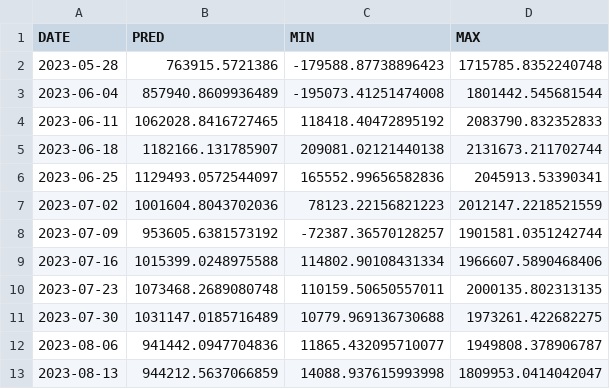
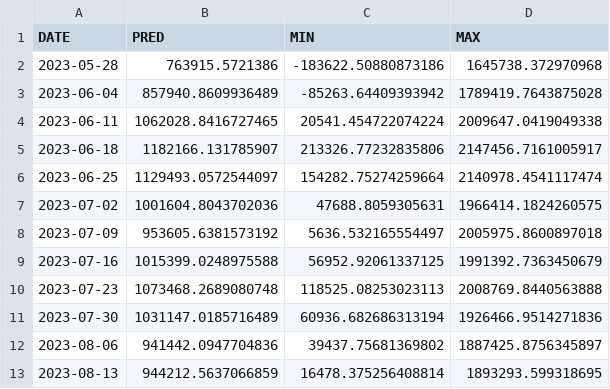
Before and after one commit to Alarchemn/sales_forecasting, a CSV file: OUTPUT/prediction.csv, drawn as a sheet.

```diff
--- a/OUTPUT/prediction.csv
+++ b/OUTPUT/prediction.csv
@@ -1,13 +1,13 @@
 DATE,PRED,MIN,MAX
-2023-05-28,763915.5721386,-179588.87738896423,1715785.8352240748
-2023-06-04,857940.8609936489,-195073.41251474008,1801442.545681544
-2023-06-11,1062028.8416727465,118418.40472895192,2083790.832352833
-2023-06-18,1182166.131785907,209081.02121440138,2131673.211702744
-2023-06-25,1129493.0572544097,165552.99656582836,2045913.53390341
-2023-07-02,1001604.8043702036,78123.22156821223,2012147.2218521559
-2023-07-09,953605.6381573192,-72387.36570128257,1901581.0351242744
-2023-07-16,1015399.0248975588,114802.90108431334,1966607.5890468406
-2023-07-23,1073468.2689080748,110159.50650557011,2000135.802313135
-2023-07-30,1031147.0185716489,10779.969136730688,1973261.422682275
-2023-08-06,941442.0947704836,11865.432095710077,1949808.378906787
-2023-08-13,944212.5637066859,14088.937615993998,1809953.0414042047
+2023-05-28,763915.5721386,-183622.50880873186,1645738.372970968
+2023-06-04,857940.8609936489,-85263.64409393942,1789419.7643875028
+2023-06-11,1062028.8416727465,20541.454722074224,2009647.0419049338
+2023-06-18,1182166.131785907,213326.77232835806,2147456.7161005917
+2023-06-25,1129493.0572544097,154282.75274259664,2140978.4541117474
+2023-07-02,1001604.8043702036,47688.8059305631,1966414.1824260575
+2023-07-09,953605.6381573192,5636.532165554497,2005975.8600897018
+2023-07-16,1015399.0248975588,56952.92061337125,1991392.7363450679
+2023-07-23,1073468.2689080748,118525.08253023113,2008769.8440563888
+2023-07-30,1031147.0185716489,60936.682686313194,1926466.9514271836
+2023-08-06,941442.0947704836,39437.75681369802,1887425.8756345897
+2023-08-13,944212.5637066859,16478.375256408814,1893293.599318695
```
Also changed, not shown: 6 other files.
